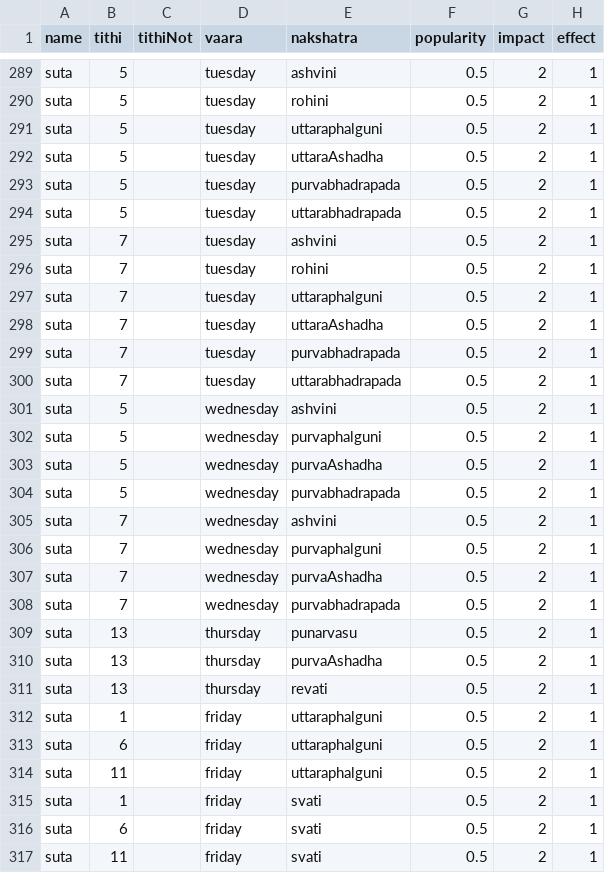
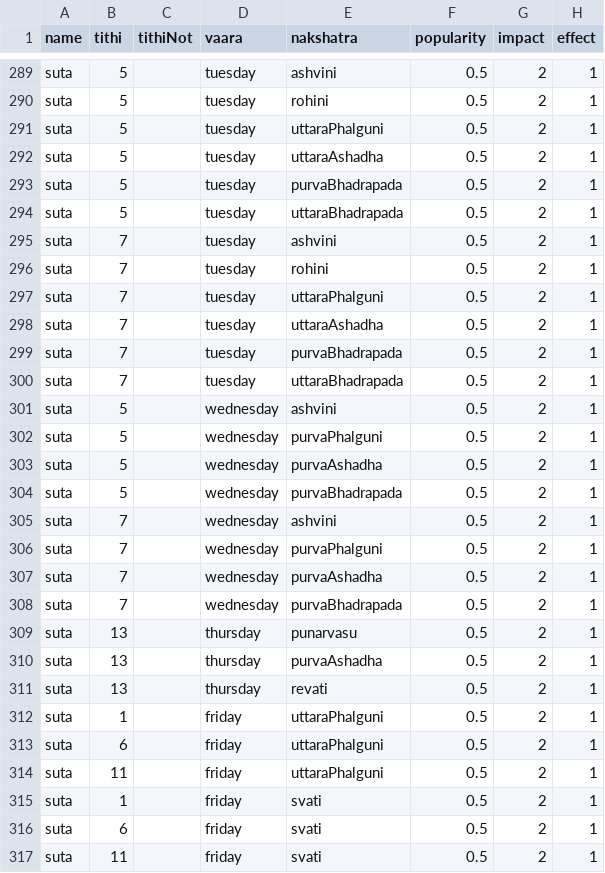
Before and after one commit to vc-abs/at, a CSV file: panchang/muhurtaYogaEffects.csv, drawn as a sheet; only a part is shown, gaps mark what is left out; the diff covers the shown part only.

```diff
--- a/panchang/muhurtaYogaEffects.csv
+++ b/panchang/muhurtaYogaEffects.csv
@@ -290,20 +290,20 @@ suta,5,,tuesday,ashvini,0.5,2,1
 suta,5,,tuesday,rohini,0.5,2,1
-suta,5,,tuesday,uttaraphalguni,0.5,2,1
+suta,5,,tuesday,uttaraPhalguni,0.5,2,1
 suta,5,,tuesday,uttaraAshadha,0.5,2,1
-suta,5,,tuesday,purvabhadrapada,0.5,2,1
-suta,5,,tuesday,uttarabhadrapada,0.5,2,1
+suta,5,,tuesday,purvaBhadrapada,0.5,2,1
+suta,5,,tuesday,uttaraBhadrapada,0.5,2,1
 suta,7,,tuesday,ashvini,0.5,2,1
 suta,7,,tuesday,rohini,0.5,2,1
-suta,7,,tuesday,uttaraphalguni,0.5,2,1
+suta,7,,tuesday,uttaraPhalguni,0.5,2,1
 suta,7,,tuesday,uttaraAshadha,0.5,2,1
-suta,7,,tuesday,purvabhadrapada,0.5,2,1
-suta,7,,tuesday,uttarabhadrapada,0.5,2,1
+suta,7,,tuesday,purvaBhadrapada,0.5,2,1
+suta,7,,tuesday,uttaraBhadrapada,0.5,2,1
 suta,5,,wednesday,ashvini,0.5,2,1
-suta,5,,wednesday,purvaphalguni,0.5,2,1
+suta,5,,wednesday,purvaPhalguni,0.5,2,1
 suta,5,,wednesday,purvaAshadha,0.5,2,1
-suta,5,,wednesday,purvabhadrapada,0.5,2,1
+suta,5,,wednesday,purvaBhadrapada,0.5,2,1
 suta,7,,wednesday,ashvini,0.5,2,1
-suta,7,,wednesday,purvaphalguni,0.5,2,1
+suta,7,,wednesday,purvaPhalguni,0.5,2,1
 suta,7,,wednesday,purvaAshadha,0.5,2,1
-suta,7,,wednesday,purvabhadrapada,0.5,2,1
+suta,7,,wednesday,purvaBhadrapada,0.5,2,1
 suta,13,,thursday,punarvasu,0.5,2,1
@@ -311,5 +311,5 @@ suta,13,,thursday,purvaAshadha,0.5,2,1
 suta,13,,thursday,revati,0.5,2,1
-suta,1,,friday,uttaraphalguni,0.5,2,1
-suta,6,,friday,uttaraphalguni,0.5,2,1
-suta,11,,friday,uttaraphalguni,0.5,2,1
+suta,1,,friday,uttaraPhalguni,0.5,2,1
+suta,6,,friday,uttaraPhalguni,0.5,2,1
+suta,11,,friday,uttaraPhalguni,0.5,2,1
 suta,1,,friday,svati,0.5,2,1
```
Also changed, not shown: 161 edited cells elsewhere in this file.
